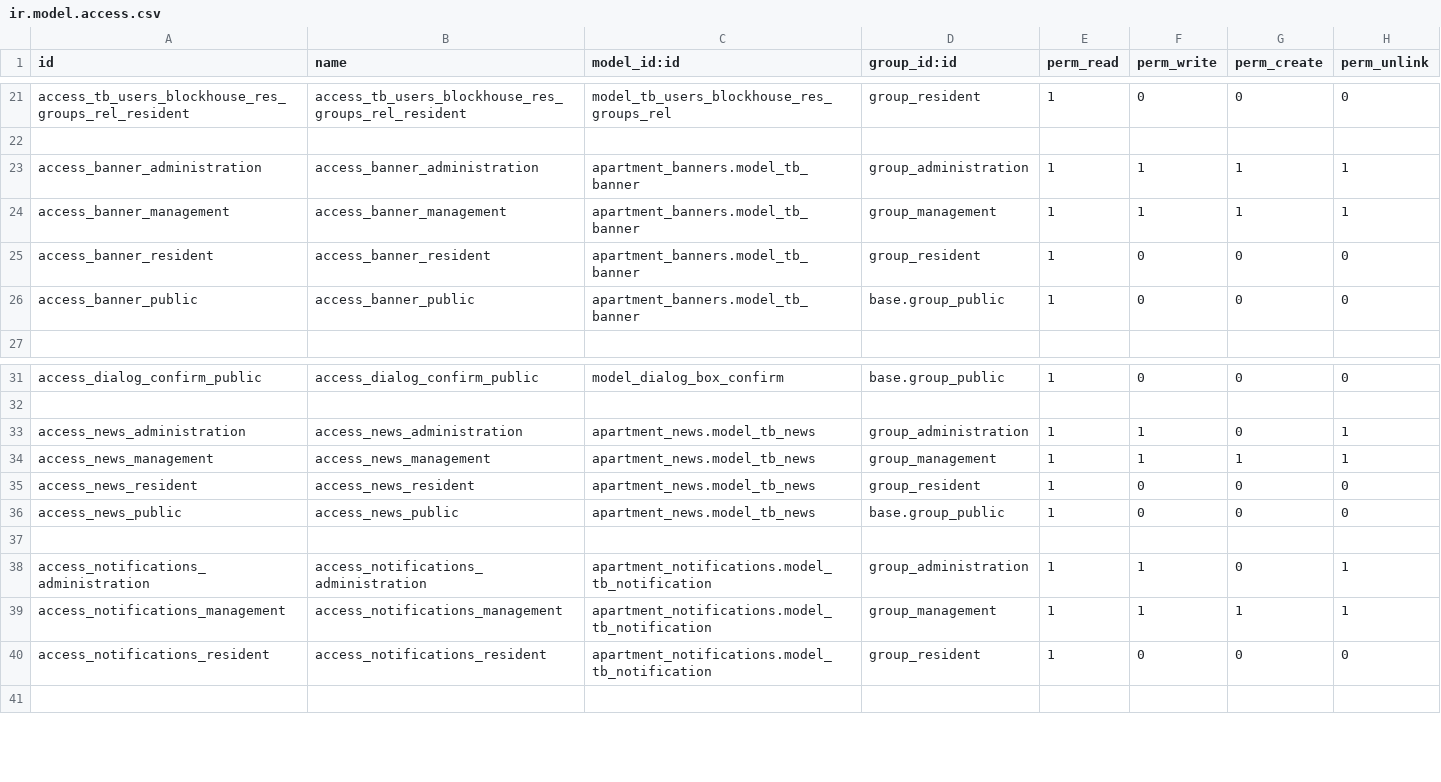
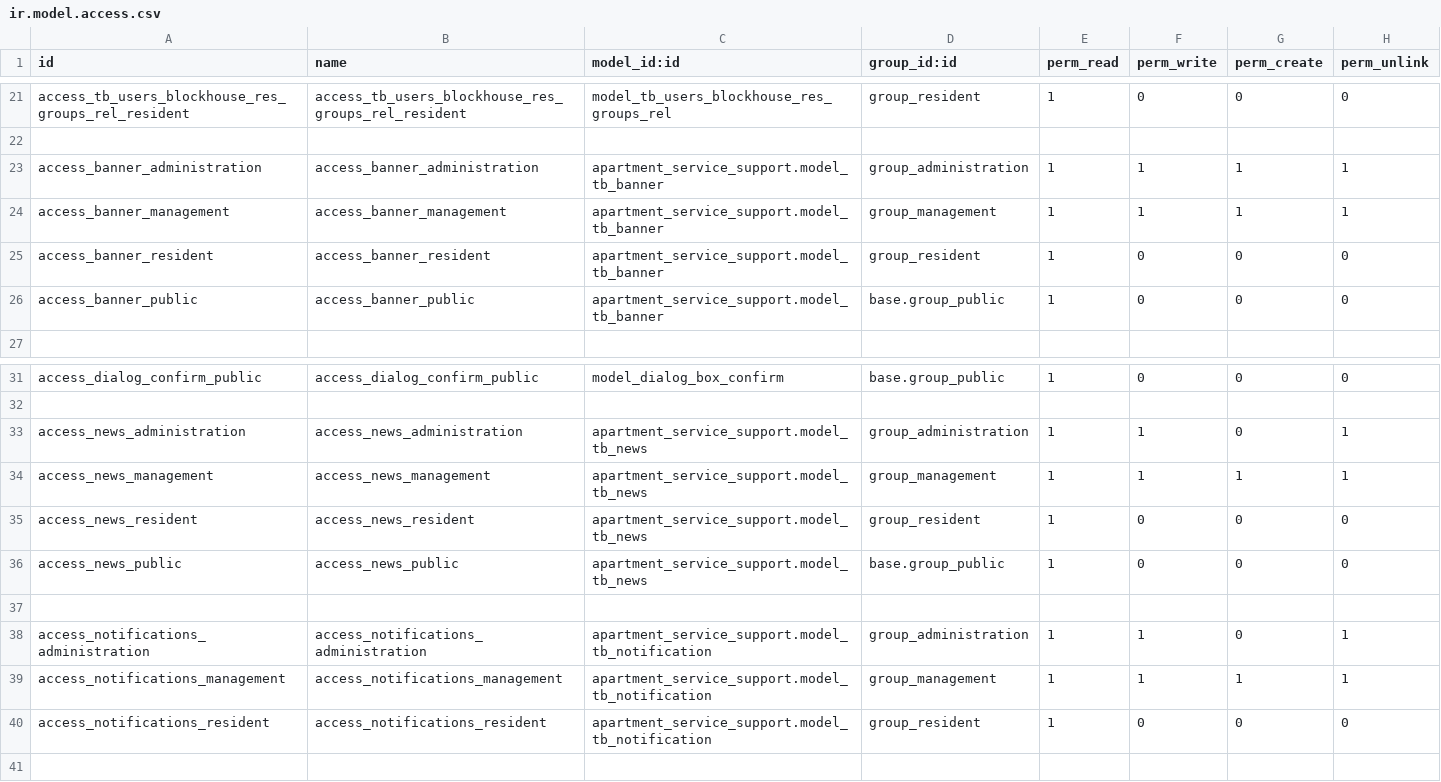
Before and after one commit to cntt0901taizero/residential-adminapp, a CSV file: src/resident_management/security/ir.model.access.csv, drawn as a sheet; only a part is shown, gaps mark what is left out.

```diff
--- a/src/resident_management/security/ir.model.access.csv
+++ b/src/resident_management/security/ir.model.access.csv
@@ -22,6 +22,6 @@ access_tb_users_blockhouse_res_groups_rel_resident, access_tb_users_blockhouse_r
 
-access_banner_administration, access_banner_administration,apartment_banners.model_tb_banner,group_administration,1,1,1,1
-access_banner_management, access_banner_management,apartment_banners.model_tb_banner,group_management,1,1,1,1
-access_banner_resident, access_banner_resident,apartment_banners.model_tb_banner,group_resident,1,0,0,0
-access_banner_public,access_banner_public,apartment_banners.model_tb_banner,base.group_public,1,0,0,0
+access_banner_administration, access_banner_administration,apartment_service_support.model_tb_banner,group_administration,1,1,1,1
+access_banner_management, access_banner_management,apartment_service_support.model_tb_banner,group_management,1,1,1,1
+access_banner_resident, access_banner_resident,apartment_service_support.model_tb_banner,group_resident,1,0,0,0
+access_banner_public,access_banner_public,apartment_service_support.model_tb_banner,base.group_public,1,0,0,0
 
@@ -32,10 +32,10 @@ access_dialog_confirm_public,access_dialog_confirm_public,model_dialog_box_confi
 
-access_news_administration,access_news_administration,apartment_news.model_tb_news,group_administration,1,1,0,1
-access_news_management,access_news_management,apartment_news.model_tb_news,group_management,1,1,1,1
-access_news_resident,access_news_resident,apartment_news.model_tb_news,group_resident,1,0,0,0
-access_news_public,access_news_public,apartment_news.model_tb_news,base.group_public,1,0,0,0
+access_news_administration,access_news_administration,apartment_service_support.model_tb_news,group_administration,1,1,0,1
+access_news_management,access_news_management,apartment_service_support.model_tb_news,group_management,1,1,1,1
+access_news_resident,access_news_resident,apartment_service_support.model_tb_news,group_resident,1,0,0,0
+access_news_public,access_news_public,apartment_service_support.model_tb_news,base.group_public,1,0,0,0
 
-access_notifications_administration, access_notifications_administration,apartment_notifications.model_tb_notification,group_administration,1,1,0,1
-access_notifications_management, access_notifications_management,apartment_notifications.model_tb_notification,group_management,1,1,1,1
-access_notifications_resident, access_notifications_resident,apartment_notifications.model_tb_notification,group_resident,1,0,0,0
+access_notifications_administration, access_notifications_administration,apartment_service_support.model_tb_notification,group_administration,1,1,0,1
+access_notifications_management, access_notifications_management,apartment_service_support.model_tb_notification,group_management,1,1,1,1
+access_notifications_resident, access_notifications_resident,apartment_service_support.model_tb_notification,group_resident,1,0,0,0
 
```
Also changed, not shown: 25 other files.
